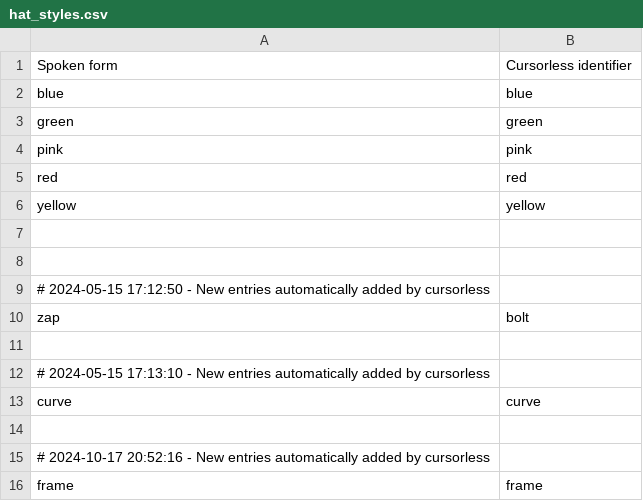
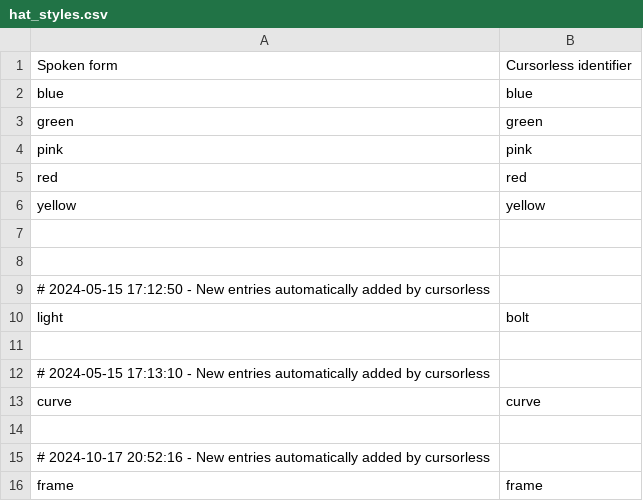
Before and after one commit to jaresty/mac-dotfiles, a CSV file: cursorless-settings/hat_styles.csv, drawn as a sheet.

Commit message:
Zap had bad recognition-trying light instead

```diff
--- a/cursorless-settings/hat_styles.csv
+++ b/cursorless-settings/hat_styles.csv
@@ -9,3 +9,3 @@ yellow, yellow
 # 2024-05-15 17:12:50 - New entries automatically added by cursorless
-zap, bolt
+light, bolt
 
```
